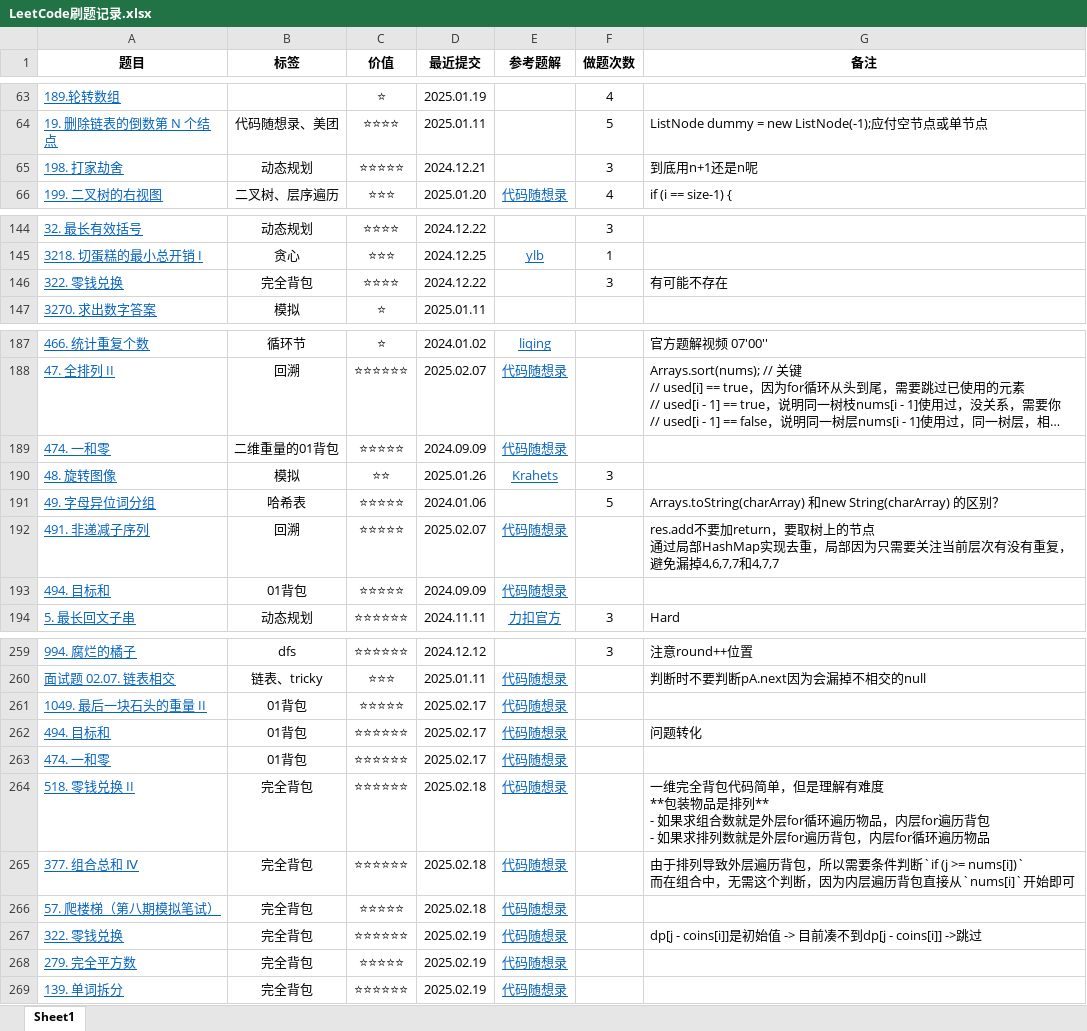
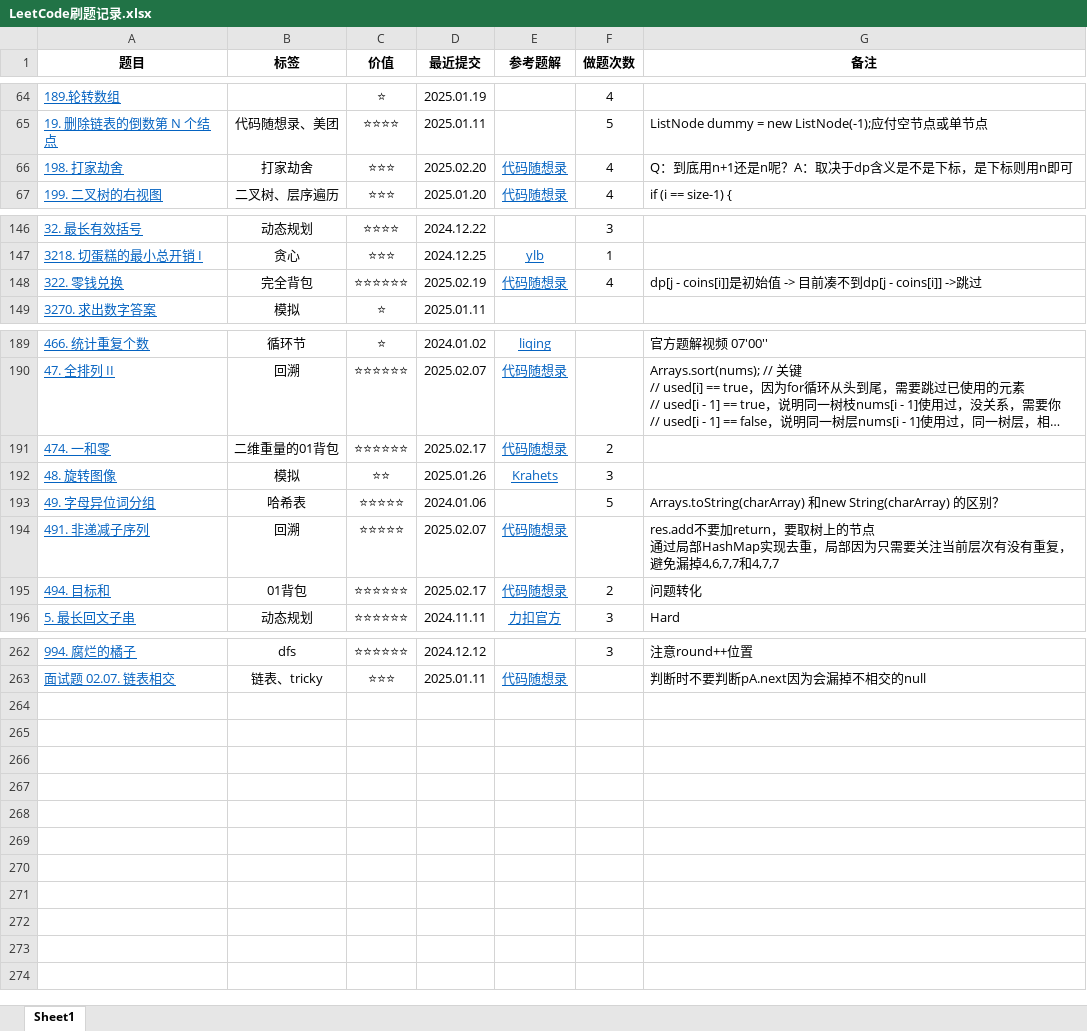
Before and after one commit to curforever/LeetCode, an Excel workbook: LeetCode刷题记录.xlsx, sheet Sheet1, drawn as a sheet; only a part is shown, gaps mark what is left out; long unchanged cells end in …; values as stored, in another font and other column widths than the file's, no borders; conditional formats and table styles not drawn; removed rows and columns are numbered as before the commit, all else as after; ↵ is a line break in a cell; the diff covers the shown part only; the diff names each change by its address in the sheet, - before the commit and + after, or states it on an @@ line.

Commit message:
2025.02.20 算法训练营Day44

```diff
--- a/LeetCode刷题记录.xlsx (sheet Sheet1)
+++ b/LeetCode刷题记录.xlsx (sheet Sheet1)
-B66 (标签): 动态规划
+B66 (标签): 打家劫舍
-C66 (价值): ⭐⭐⭐⭐⭐
+C66 (价值): ⭐⭐⭐
-D66 (最近提交): 2024.12.21
+D66 (最近提交): 2025.02.20
-E66 (参考题解): (empty)
+E66 (参考题解): 代码随想录
-F66 (做题次数): 3
+F66 (做题次数): 4
-G66 (备注): 到底用n+1还是n呢
+G66 (备注): Q：到底用n+1还是n呢？A：取决于dp含义是不是下标，是下标则用n即可
-C148 (价值): ⭐⭐⭐⭐
+C148 (价值): ⭐⭐⭐⭐⭐⭐
-D148 (最近提交): 2024.12.22
+D148 (最近提交): 2025.02.19
-E148 (参考题解): (empty)
+E148 (参考题解): 代码随想录
-F148 (做题次数): 3
+F148 (做题次数): 4
-G148 (备注): 有可能不存在
+G148 (备注): dp[j - coins[i]]是初始值 -> 目前凑不到dp[j - coins[i]] ->跳过
-C191 (价值): ⭐⭐⭐⭐⭐
+C191 (价值): ⭐⭐⭐⭐⭐⭐
-D191 (最近提交): 2024.09.09
+D191 (最近提交): 2025.02.17
-F191 (做题次数): (empty)
+F191 (做题次数): 2
-C195 (价值): ⭐⭐⭐⭐⭐
+C195 (价值): ⭐⭐⭐⭐⭐⭐
-D195 (最近提交): 2024.09.09
+D195 (最近提交): 2025.02.17
-F195 (做题次数): (empty)
+F195 (做题次数): 2
-G195 (备注): (empty)
+G195 (备注): 问题转化
@@ row 261 moved to row 8: 1049. 最后一块石头的重量 II @@
-row 262: 494. 目标和 | 01背包 | ⭐⭐⭐⭐⭐⭐ | 2025.02.17 | 代码随想录 |  | 问题转化
-row 263: 474. 一和零 | 01背包 | ⭐⭐⭐⭐⭐⭐ | 2025.02.17 | 代码随想录
-row 264: 518. 零钱兑换 II | 完全背包 | ⭐⭐⭐⭐⭐⭐ | 2025.02.18 | 代码随想录 |  | 一维完全背包代码简单，但是理解有难度 ↵ **包装物品是排列** ↵ - 如果求组合数就是外层for循环遍历物品，内层for遍历背包 ↵ - 如果求排列数就是外层for遍历背包，内层for循环遍历物品
-row 265: 377. 组合总和 Ⅳ | 完全背包 | ⭐⭐⭐⭐⭐⭐ | 2025.02.18 | 代码随想录 |  | 由于排列导致外层遍历背包，所以需要条件判断`if (j >= nums[i])` ↵ 而在组合中，无需这个判断，因为内层遍历背包直接从`nums[i]`开始即可
@@ row 266 moved to row 215: 57. 爬楼梯（第八期模拟笔试） @@
-row 267: 322. 零钱兑换 | 完全背包 | ⭐⭐⭐⭐⭐⭐ | 2025.02.19 | 代码随想录 |  | dp[j - coins[i]]是初始值 -> 目前凑不到dp[j - coins[i]] ->跳过
-row 268: 279. 完全平方数 | 完全背包 | ⭐⭐⭐⭐⭐ | 2025.02.19 | 代码随想录
-row 269: 139. 单词拆分 | 完全背包 | ⭐⭐⭐⭐⭐⭐ | 2025.02.19 | 代码随想录
```
Also changed, not shown: 1 added row, 24 edited cells and cell formats elsewhere in this sheet.
